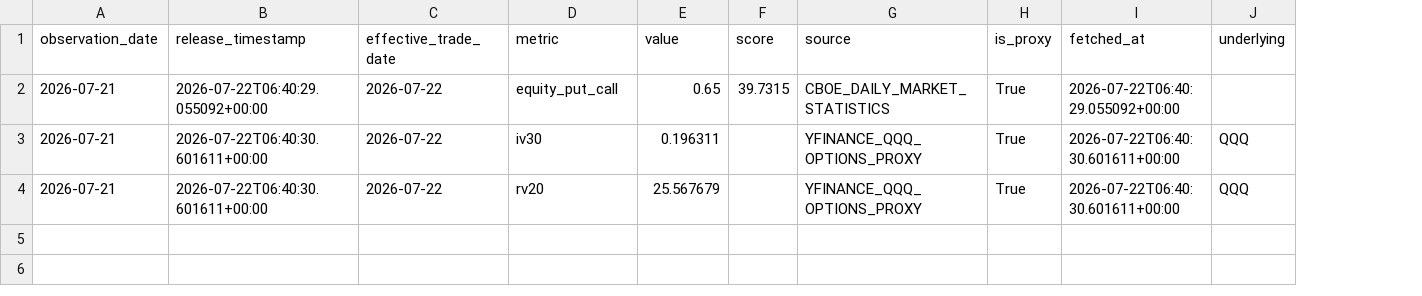
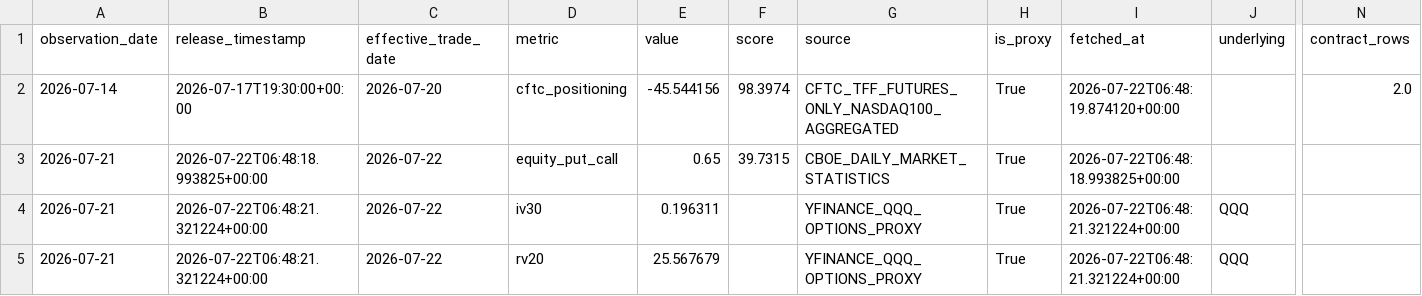
Before and after one commit to oldweng415-dev/investment-os, a CSV file: data/positioning_pit.csv, drawn as a sheet; only a part is shown, gaps mark what is left out; addresses are those after the commit; rows hold the shown columns only; the diff names each change by its address in the sheet, - before the commit and + after, or states it on an @@ line.

```diff
--- a/data/positioning_pit.csv
+++ b/data/positioning_pit.csv
+column N (contract_rows), empty
+row 2: 2026-07-14 | 2026-07-17T19:30:00+00:00 | 2026-07-20 | cftc_positioning | -45.544156 | 98.3974 | CFTC_TFF_FUTURES_ONLY_NASDAQ100_AGGREGATED | True | 2026-07-22T06:48:19.874120+00:00 |  | 2.0
-B3 (release_timestamp): 2026-07-22T06:40:29.055092+00:00
+B3 (release_timestamp): 2026-07-22T06:48:18.993825+00:00
-I3 (fetched_at): 2026-07-22T06:40:29.055092+00:00
+I3 (fetched_at): 2026-07-22T06:48:18.993825+00:00
-B4:B5 (release_timestamp): 2026-07-22T06:40:30.601611+00:00
+B4:B5 (release_timestamp): 2026-07-22T06:48:21.321224+00:00
-I4:I5 (fetched_at): 2026-07-22T06:40:30.601611+00:00
+I4:I5 (fetched_at): 2026-07-22T06:48:21.321224+00:00
```
Also changed, not shown: data/ai_cycle_pit.csv, data/valuation_pit.csv.
